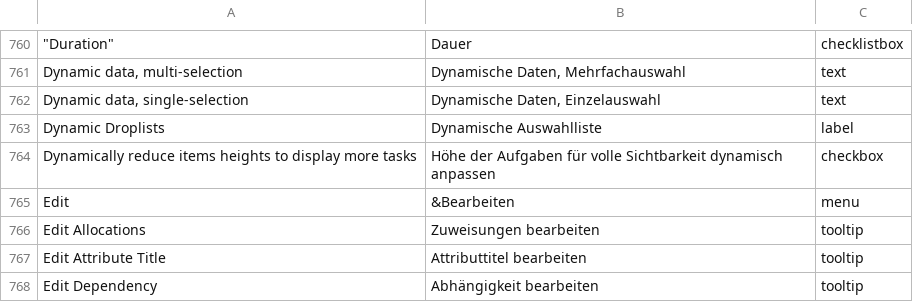
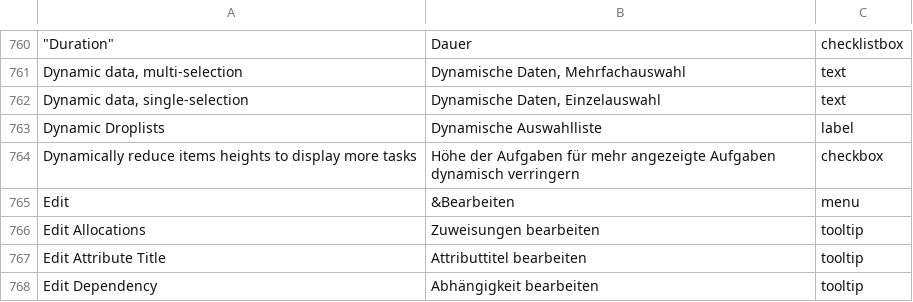
Before and after one commit to abstractspoon/ToDoList_Resources, a CSV file: Translations/German (Germany).csv, drawn as a sheet; only a part is shown, gaps mark what is left out; the diff names each change by its address in the sheet, - before the commit and + after, or states it on an @@ line.

Commit message:
Update German (Germany).csv

```diff
--- a/Translations/German (Germany).csv
+++ b/Translations/German (Germany).csv
-B764: …Aufgaben für volle Sichtbarkeit dynamisch anpassen
+B764: …Aufgaben für mehr angezeigte Aufgaben dynamisch verringern
```
